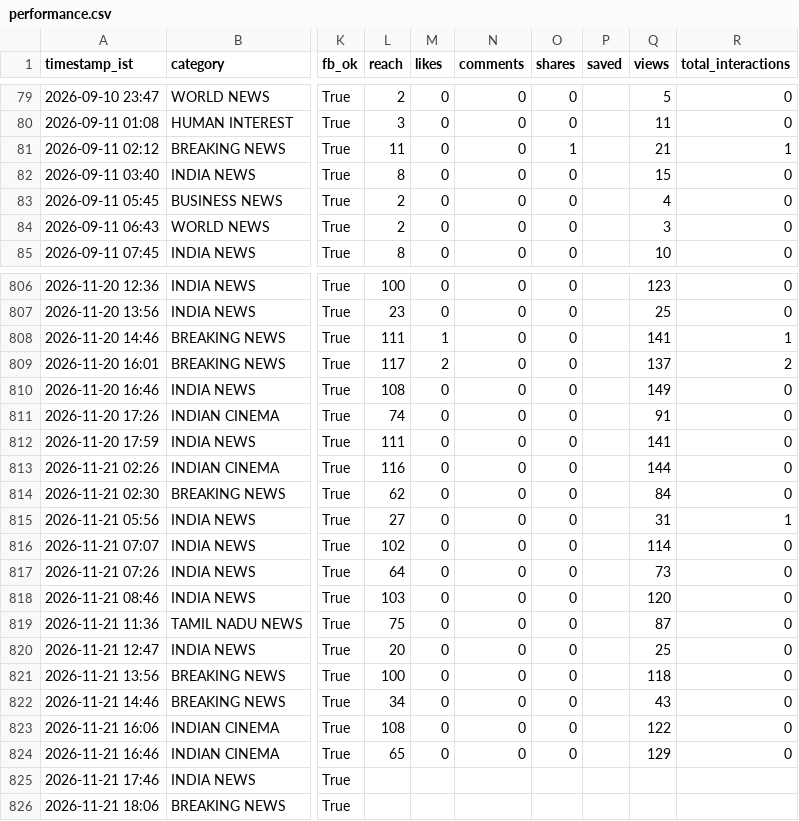
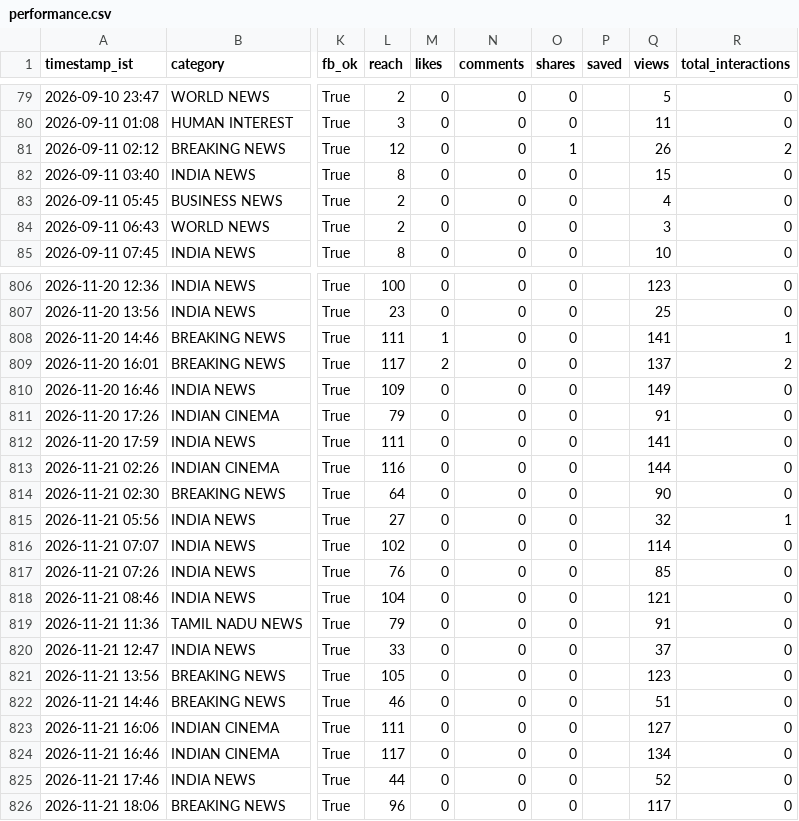
Before and after one commit to araviaravind333-sketch/Aravind24new, a CSV file: data/performance.csv, drawn as a sheet; only a part is shown, gaps mark what is left out; the diff covers the shown part only; the diff names each change by its address in the sheet, - before the commit and + after, or states it on an @@ line.

```diff
--- a/data/performance.csv
+++ b/data/performance.csv
-L81 (reach): 11
+L81 (reach): 12
-Q81 (views): 21
+Q81 (views): 26
-R81 (total_interactions): 1
+R81 (total_interactions): 2
-L810 (reach): 108
+L810 (reach): 109
-L811 (reach): 74
+L811 (reach): 79
-L814 (reach): 62
+L814 (reach): 64
-Q814 (views): 84
+Q814 (views): 90
-Q815 (views): 31
+Q815 (views): 32
-L817 (reach): 64
+L817 (reach): 76
-Q817 (views): 73
+Q817 (views): 85
-L818 (reach): 103
+L818 (reach): 104
-Q818 (views): 120
+Q818 (views): 121
-L819 (reach): 75
+L819 (reach): 79
-Q819 (views): 87
+Q819 (views): 91
-L820 (reach): 20
+L820 (reach): 33
-Q820 (views): 25
+Q820 (views): 37
-L821 (reach): 100
+L821 (reach): 105
-Q821 (views): 118
+Q821 (views): 123
-L822 (reach): 34
+L822 (reach): 46
-Q822 (views): 43
+Q822 (views): 51
-L823 (reach): 108
+L823 (reach): 111
-Q823 (views): 122
+Q823 (views): 127
-L824 (reach): 65
+L824 (reach): 117
-Q824 (views): 129
+Q824 (views): 134
-L825 (reach): (empty)
+L825 (reach): 44
-M825:M826 (likes): (empty)
+M825:M826 (likes): 0
-N825:N826 (comments): (empty)
+N825:N826 (comments): 0
-O825:O826 (shares): (empty)
+O825:O826 (shares): 0
-Q825 (views): (empty)
+Q825 (views): 52
-R825:R826 (total_interactions): (empty)
+R825:R826 (total_interactions): 0
-L826 (reach): (empty)
+L826 (reach): 96
-Q826 (views): (empty)
+Q826 (views): 117
```
Also changed, not shown: 3 edited cells elsewhere in this file, data/followers.csv.
